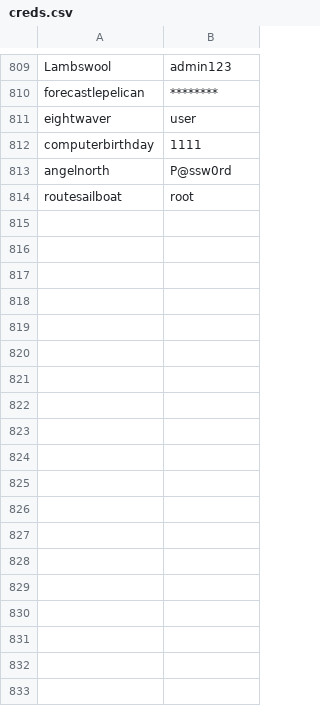
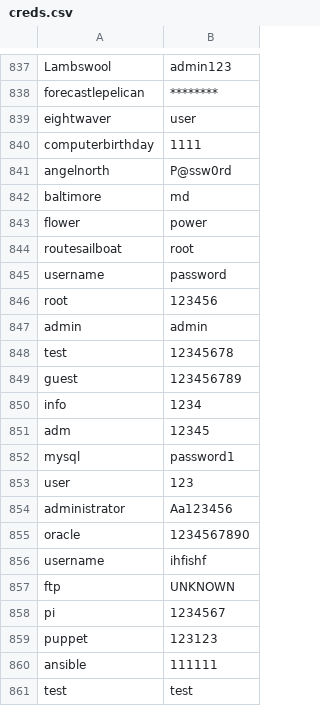
Before and after one commit to DataDog/application-security-reference-examples, a CSV file: credential_stuffing/creds.csv (was credential_suffing/creds.csv), drawn as a sheet; only a part is shown, gaps mark what is left out; the diff covers the shown part only; the diff names each change by its address in the sheet, - before the commit and + after, or states it on an @@ line.

Commit message:
updating cred stuffing attack files

```diff
--- a/credential_suffing/creds.csv
+++ b/credential_stuffing/creds.csv
+row 842: baltimore | md
+row 843: flower | power
+row 845: username | password
+row 846: root | 123456
+row 847: admin | admin
+row 848: test | 12345678
+row 849: guest | 123456789
+row 850: info | 1234
+row 851: adm | 12345
+row 852: mysql | password1
+row 853: user | 123
+row 854: administrator | Aa123456
+row 855: oracle | 1234567890
+row 856: username | ihfishf
+row 857: ftp | UNKNOWN
+row 858: pi | 1234567
+row 859: puppet | 123123
+row 860: ansible | 111111
+row 861: test | test
```
Also changed, not shown: 51 added rows elsewhere in this file, 17 other files.
